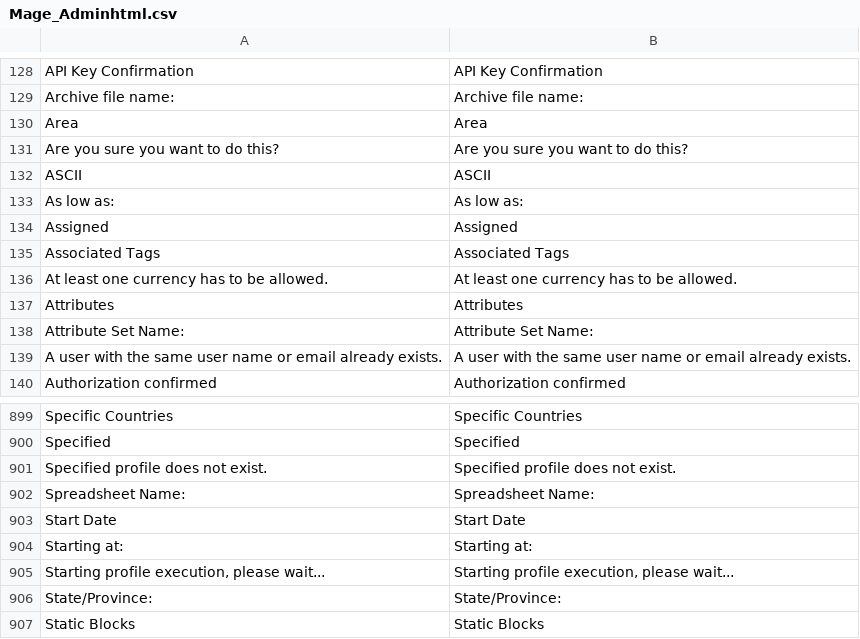
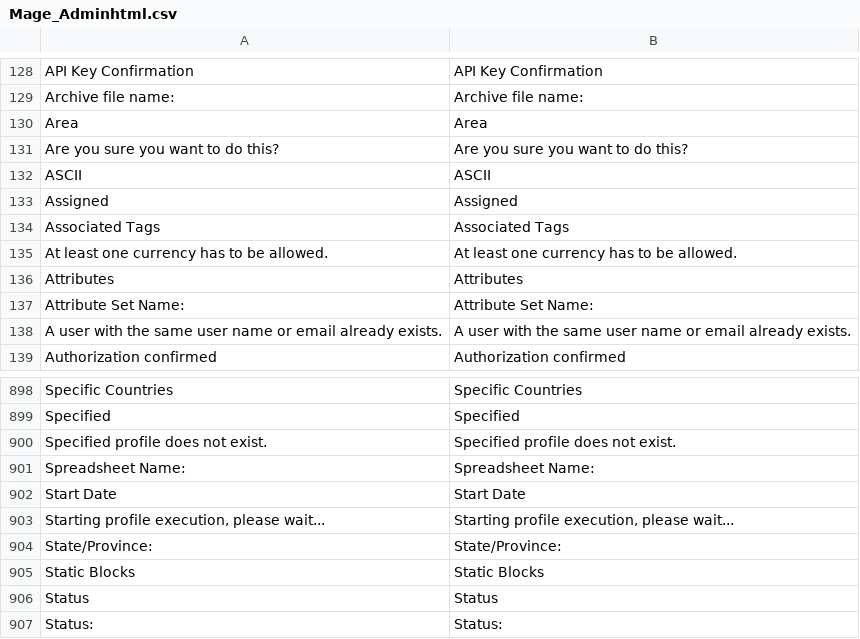
Before and after one commit to MahoCommerce/maho, a CSV file: app/locale/en_US/Mage_Adminhtml.csv, drawn as a sheet; only a part is shown, gaps mark what is left out; the shorter side is filled out with more unchanged rows.

```diff
--- a/app/locale/en_US/Mage_Adminhtml.csv
+++ b/app/locale/en_US/Mage_Adminhtml.csv
@@ -132,3 +132,2 @@
 "ASCII","ASCII"
-"As low as:","As low as:"
 "Assigned","Assigned"
@@ -903,3 +902,2 @@
 "Start Date","Start Date"
-"Starting at:","Starting at:"
 "Starting profile execution, please wait...","Starting profile execution, please wait..."
```
Also changed, not shown: app/locale/en_US/Mage_Bundle.csv, app/locale/en_US/Mage_Catalog.csv, 3 other files.
